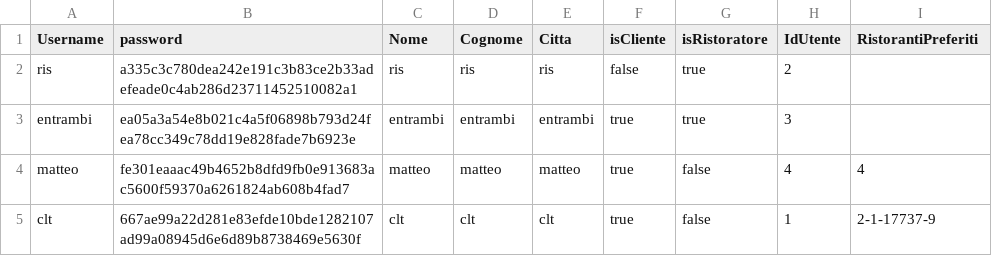
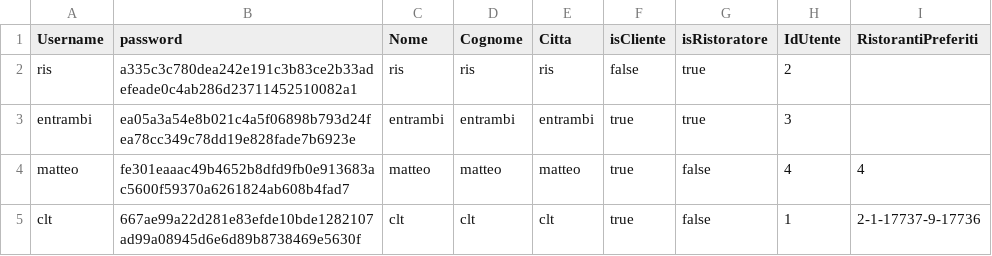
Before and after one commit to sonoFrangu/theknife, a CSV file: doc/users.csv, drawn as a sheet.

```diff
--- a/doc/users.csv
+++ b/doc/users.csv
@@ -4,2 +4,2 @@ entrambi;ea05a3a54e8b021c4a5f06898b793d24fea78cc349c78dd19e828fade7b6923e;entram
 matteo;fe301eaaac49b4652b8dfd9fb0e913683ac5600f59370a6261824ab608b4fad7;matteo;matteo;matteo;true;false;4;4
-clt;667ae99a22d281e83efde10bde1282107ad99a08945d6e6d89b8738469e5630f;clt;clt;clt;true;false;1;2-1-17737-9
+clt;667ae99a22d281e83efde10bde1282107ad99a08945d6e6d89b8738469e5630f;clt;clt;clt;true;false;1;2-1-17737-9-17736
```
Also changed, not shown: 2 other files.
